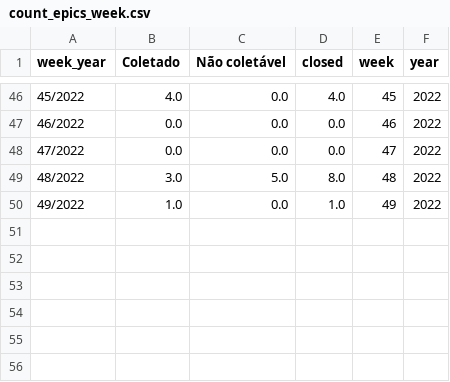
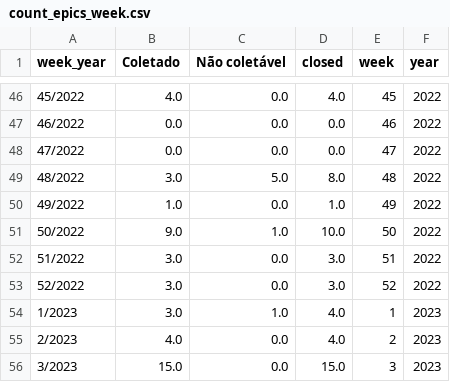
Before and after one commit to MPMG-DCC-UFMG/F01-gerenciamento, a CSV file: dashboard/data/count_epics_week.csv, drawn as a sheet; only a part is shown, gaps mark what is left out.

```diff
--- a/dashboard/data/count_epics_week.csv
+++ b/dashboard/data/count_epics_week.csv
@@ -50 +50,7 @@ week_year,Coletado,Não coletável,closed,week,year
 49/2022,1.0,0.0,1.0,49,2022
+50/2022,9.0,1.0,10.0,50,2022
+51/2022,3.0,0.0,3.0,51,2022
+52/2022,3.0,0.0,3.0,52,2022
+1/2023,3.0,1.0,4.0,1,2023
+2/2023,4.0,0.0,4.0,2,2023
+3/2023,15.0,0.0,15.0,3,2023
```
Also changed, not shown: dashboard/data/closed_df.csv, dashboard/data/epics.csv, 16 other files.
